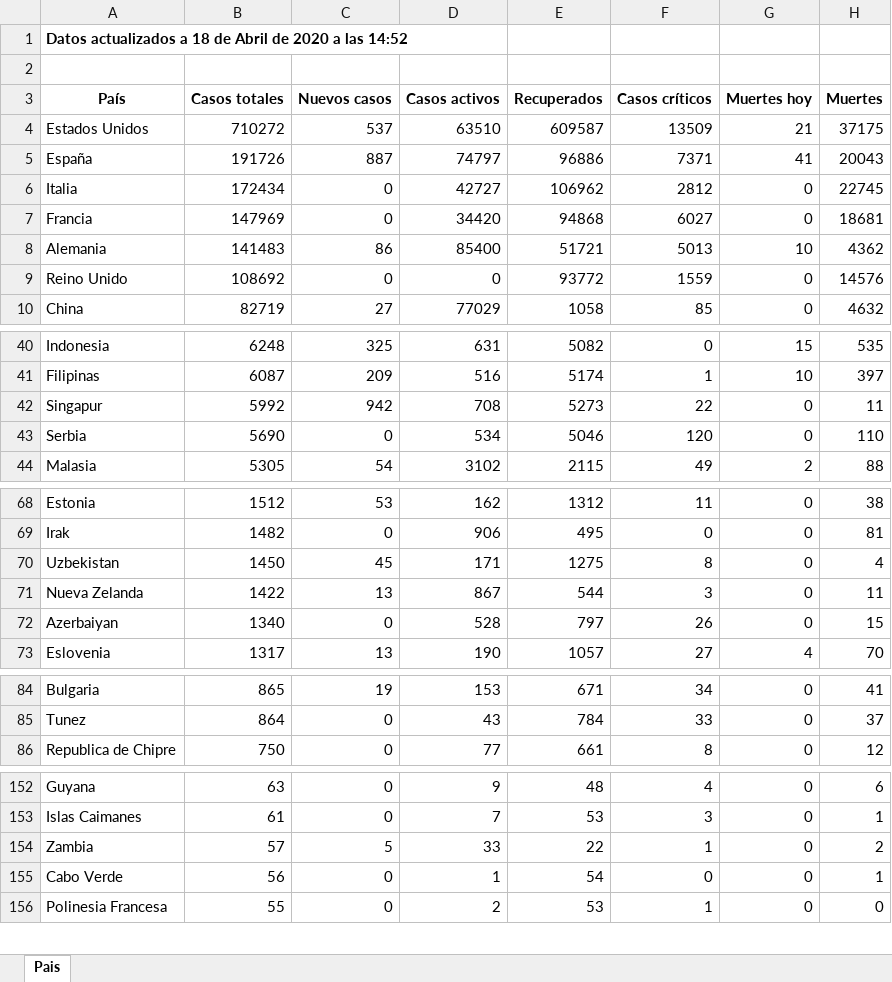
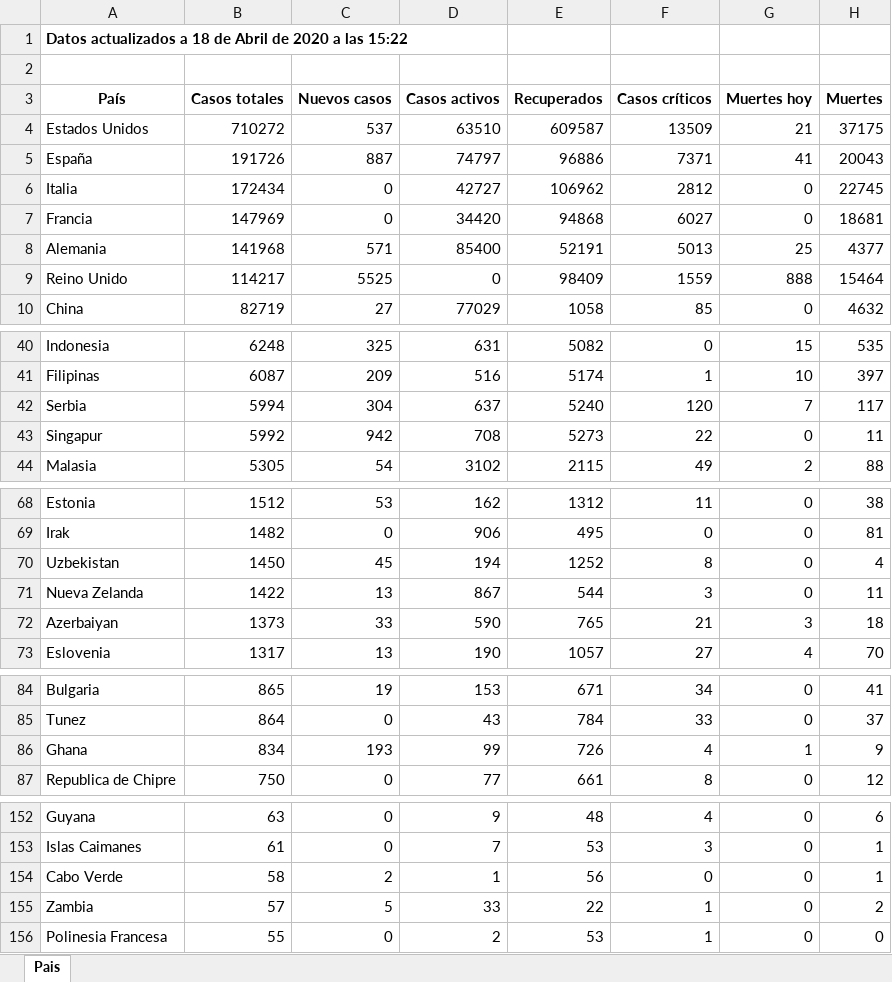
Before and after one commit to Dviejopomata/covid-19-data, an Excel workbook: paises.xlsx, sheet Pais, drawn as a sheet; only a part is shown, gaps mark what is left out; values as stored, in another font and other column widths than the file's, no borders; removed rows and columns are numbered as before the commit, all else as after; the diff covers the shown part only; the diff names each change by its address in the sheet, - before the commit and + after, or states it on an @@ line.

```diff
--- a/paises.xlsx (sheet Pais)
+++ b/paises.xlsx (sheet Pais)
-A1 (País): …a las 14:52
+A1 (País): …a las 15:22
-B8 (Casos totales): 141483
+B8 (Casos totales): 141968
-C8 (Nuevos casos): 86
+C8 (Nuevos casos): 571
-E8 (Recuperados): 51721
+E8 (Recuperados): 52191
-G8 (Muertes hoy): 10
+G8 (Muertes hoy): 25
-H8 (Muertes): 4362
+H8 (Muertes): 4377
-B9 (Casos totales): 108692
+B9 (Casos totales): 114217
-C9 (Nuevos casos): 0
+C9 (Nuevos casos): 5525
-E9 (Recuperados): 93772
+E9 (Recuperados): 98409
-G9 (Muertes hoy): 0
+G9 (Muertes hoy): 888
-H9 (Muertes): 14576
+H9 (Muertes): 15464
+row 42: Serbia | 5994 | 304 | 637 | 5240 | 120 | 7 | 117
-row 43: Serbia | 5690 | 0 | 534 | 5046 | 120 | 0 | 110
-D70 (Casos activos): 171
+D70 (Casos activos): 194
-E70 (Recuperados): 1275
+E70 (Recuperados): 1252
-B72 (Casos totales): 1340
+B72 (Casos totales): 1373
-C72 (Nuevos casos): 0
+C72 (Nuevos casos): 33
-D72 (Casos activos): 528
+D72 (Casos activos): 590
-E72 (Recuperados): 797
+E72 (Recuperados): 765
-F72 (Casos críticos): 26
+F72 (Casos críticos): 21
-G72 (Muertes hoy): 0
+G72 (Muertes hoy): 3
-H72 (Muertes): 15
+H72 (Muertes): 18
+row 86: Ghana | 834 | 193 | 99 | 726 | 4 | 1 | 9
+row 154: Cabo Verde | 58 | 2 | 1 | 56 | 0 | 0 | 1
-row 155: Cabo Verde | 56 | 0 | 1 | 54 | 0 | 0 | 1
```
Also changed, not shown: 1 removed row and 5 edited cells elsewhere in this sheet, provincias_spain.xlsx, 3 other files.
